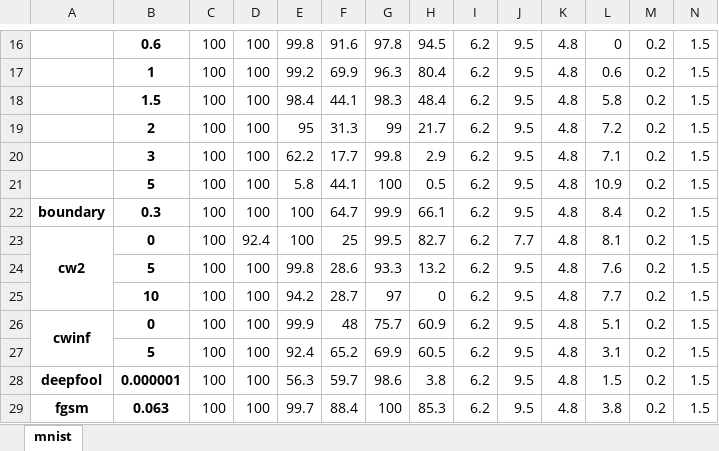
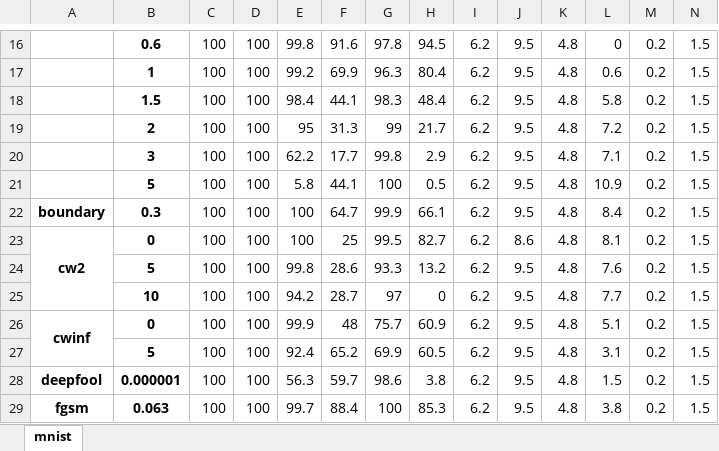
Before and after one commit to changx03/baard_exp2, an Excel workbook: tables/mnist_3.xlsx, sheet mnist, drawn as a sheet; only a part is shown, gaps mark what is left out; values as stored, in another font and other column widths than the file's, no borders; the diff names each change by its address in the sheet, - before the commit and + after, or states it on an @@ line.

```diff
--- a/tables/mnist_3.xlsx (sheet mnist)
+++ b/tables/mnist_3.xlsx (sheet mnist)
-D23: 92.4
+D23: 100
-J23: 7.7
+J23: 8.6
```
Also changed, not shown: tables/banknote_3.xlsx, tables/breastcancer_3.xlsx, 9 other files.
